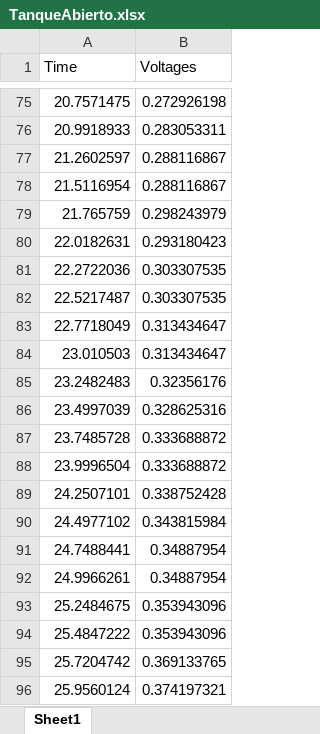
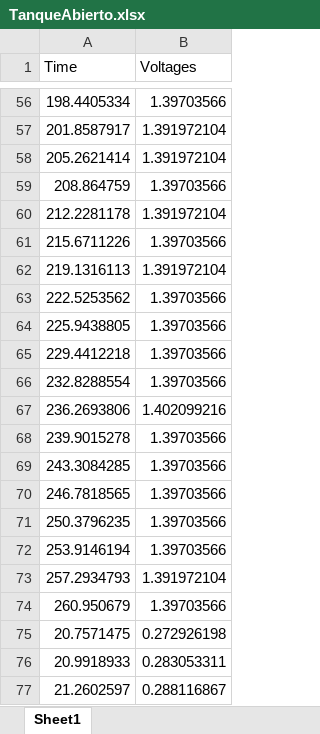
Before and after one commit to devorack/Instru, an Excel workbook: Intru 2/practica 2/TanqueAbierto.xlsx, sheet Sheet1, drawn as a sheet; only a part is shown, gaps mark what is left out; the shorter side is filled out with more unchanged rows; values as stored, in another font and other column widths than the file's, no borders; the diff covers the shown part only; the diff names each change by its address in the sheet, - before the commit and + after, or states it on an @@ line.

Commit message:
practica4

```diff
--- a/Intru 2/practica 2/TanqueAbierto.xlsx (sheet Sheet1)
+++ b/Intru 2/practica 2/TanqueAbierto.xlsx (sheet Sheet1)
+row 56: 198.4405334 | 1.39703566
+row 57: 201.8587917 | 1.391972104
+row 58: 205.2621414 | 1.391972104
+row 59: 208.864759 | 1.39703566
+row 60: 212.2281178 | 1.391972104
+row 61: 215.6711226 | 1.39703566
+row 62: 219.1316113 | 1.391972104
+row 63: 222.5253562 | 1.39703566
+row 64: 225.9438805 | 1.39703566
+row 65: 229.4412218 | 1.39703566
+row 66: 232.8288554 | 1.39703566
+row 67: 236.2693806 | 1.402099216
+row 68: 239.9015278 | 1.39703566
+row 69: 243.3084285 | 1.39703566
+row 70: 246.7818565 | 1.39703566
+row 71: 250.3796235 | 1.39703566
+row 72: 253.9146194 | 1.39703566
+row 73: 257.2934793 | 1.391972104
+row 74: 260.950679 | 1.39703566
```
Also changed, not shown: 54 added rows and 73 removed rows elsewhere in this sheet, 39 other files.
